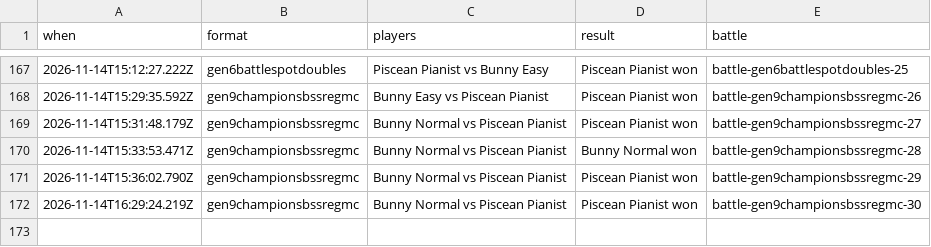
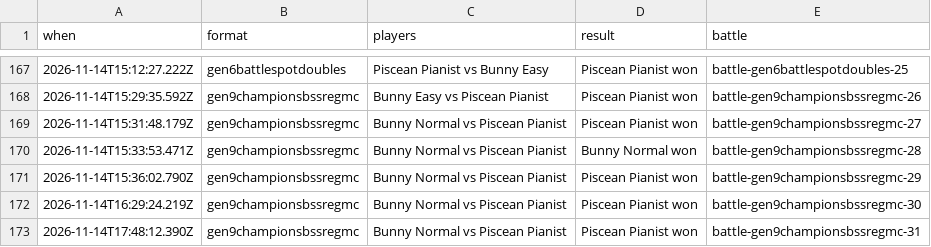
Before and after one commit to Proudkiller0015/velvet-bunny-showdown, a TSV file: data/battle-log/2026-11.tsv, drawn as a sheet; only a part is shown, gaps mark what is left out.

Commit message:
Battle log: 1 battle [skip render]

```diff
--- a/data/battle-log/2026-11.tsv
+++ b/data/battle-log/2026-11.tsv
@@ -172 +172,2 @@ when	format	players	result	battle
 2026-11-14T16:29:24.219Z	gen9championsbssregmc	Bunny Normal vs Piscean Pianist	Piscean Pianist won	battle-gen9championsbssregmc-30
+2026-11-14T17:48:12.390Z	gen9championsbssregmc	Bunny Normal vs Piscean Pianist	Piscean Pianist won	battle-gen9championsbssregmc-31
```
